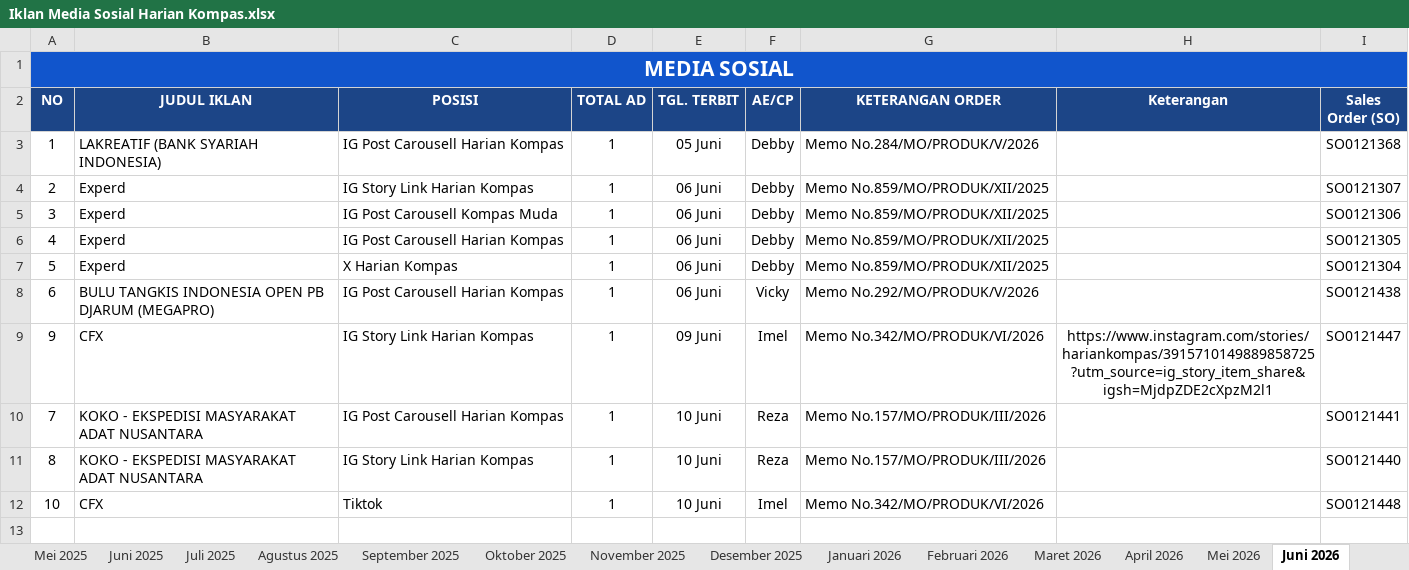
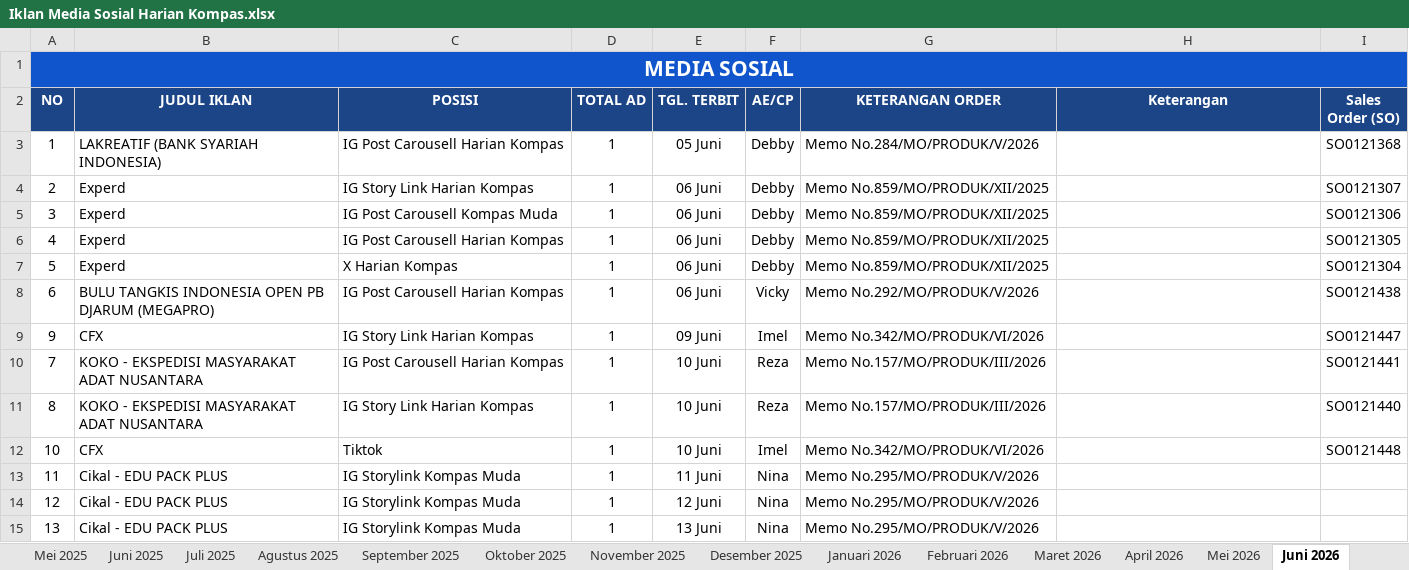
Before and after one commit to tejun219/iklanmedsos.kompas, an Excel workbook: Iklan Media Sosial Harian Kompas.xlsx, sheet Juni 2026, drawn as a sheet; values as stored, in another font and other column widths than the file's, no borders; charts and pictures not drawn; the diff names each change by its address in the sheet, - before the commit and + after, or states it on an @@ line.

Commit message:
Auto-update outline data: 2026-06-11 15:32:20

```diff
--- a/Iklan Media Sosial Harian Kompas.xlsx (sheet Juni 2026)
+++ b/Iklan Media Sosial Harian Kompas.xlsx (sheet Juni 2026)
-H9 (Keterangan): https://www.instagram.com/stories/hariankompas/3915710149889858725?utm_source=ig_story_item_share&igsh=MjdpZDE2cXpzM2l1
+H9 (Keterangan): (empty)
+row 13: 11 | Cikal - EDU PACK PLUS | IG Storylink Kompas Muda | 1 | 11 Juni | Nina | Memo No.295/MO/PRODUK/V/2026
+row 14: 12 | Cikal - EDU PACK PLUS | IG Storylink Kompas Muda | 1 | 12 Juni | Nina | Memo No.295/MO/PRODUK/V/2026
+row 15: 13 | Cikal - EDU PACK PLUS | IG Storylink Kompas Muda | 1 | 13 Juni | Nina | Memo No.295/MO/PRODUK/V/2026
```
Also changed, not shown: charts or pictures, 1 other file.
